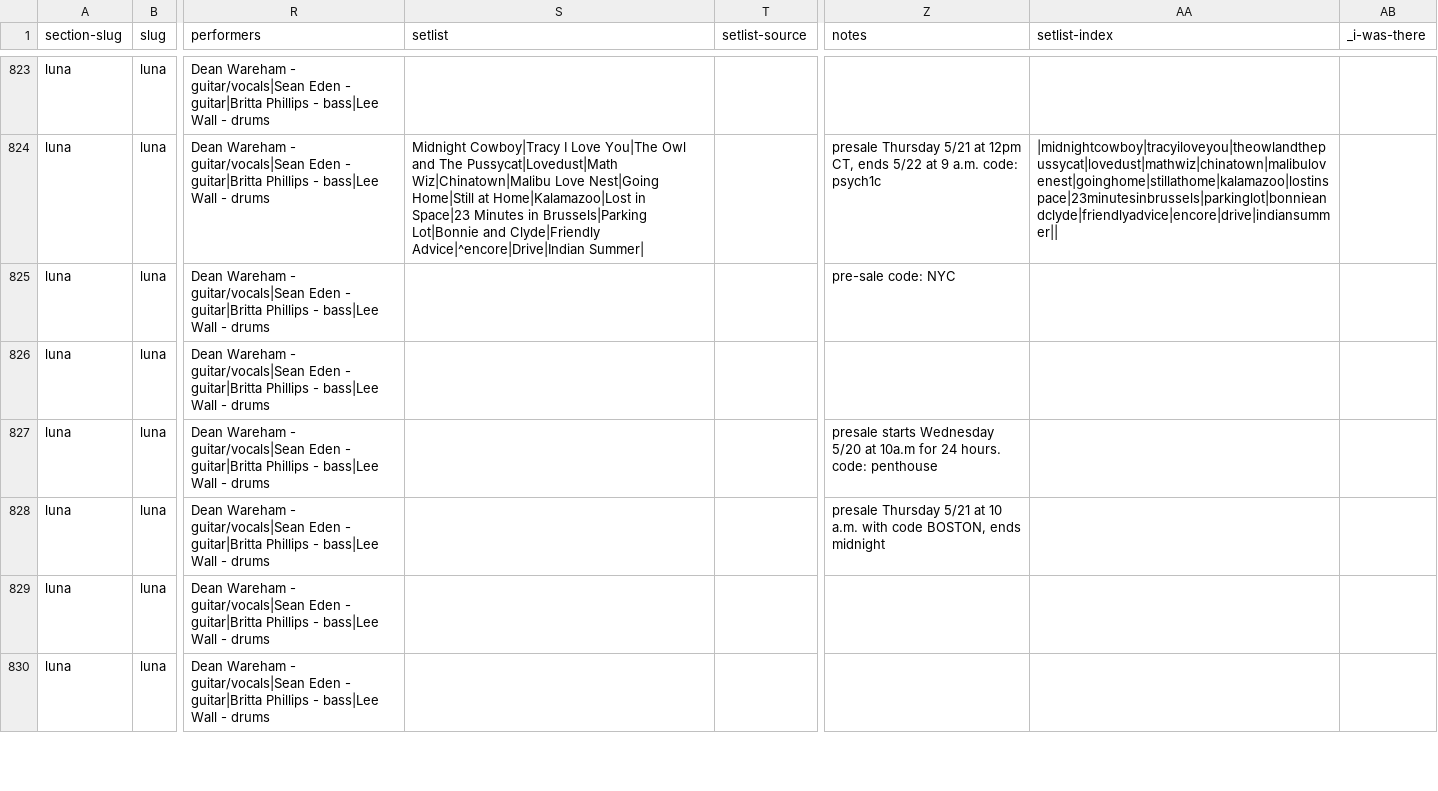
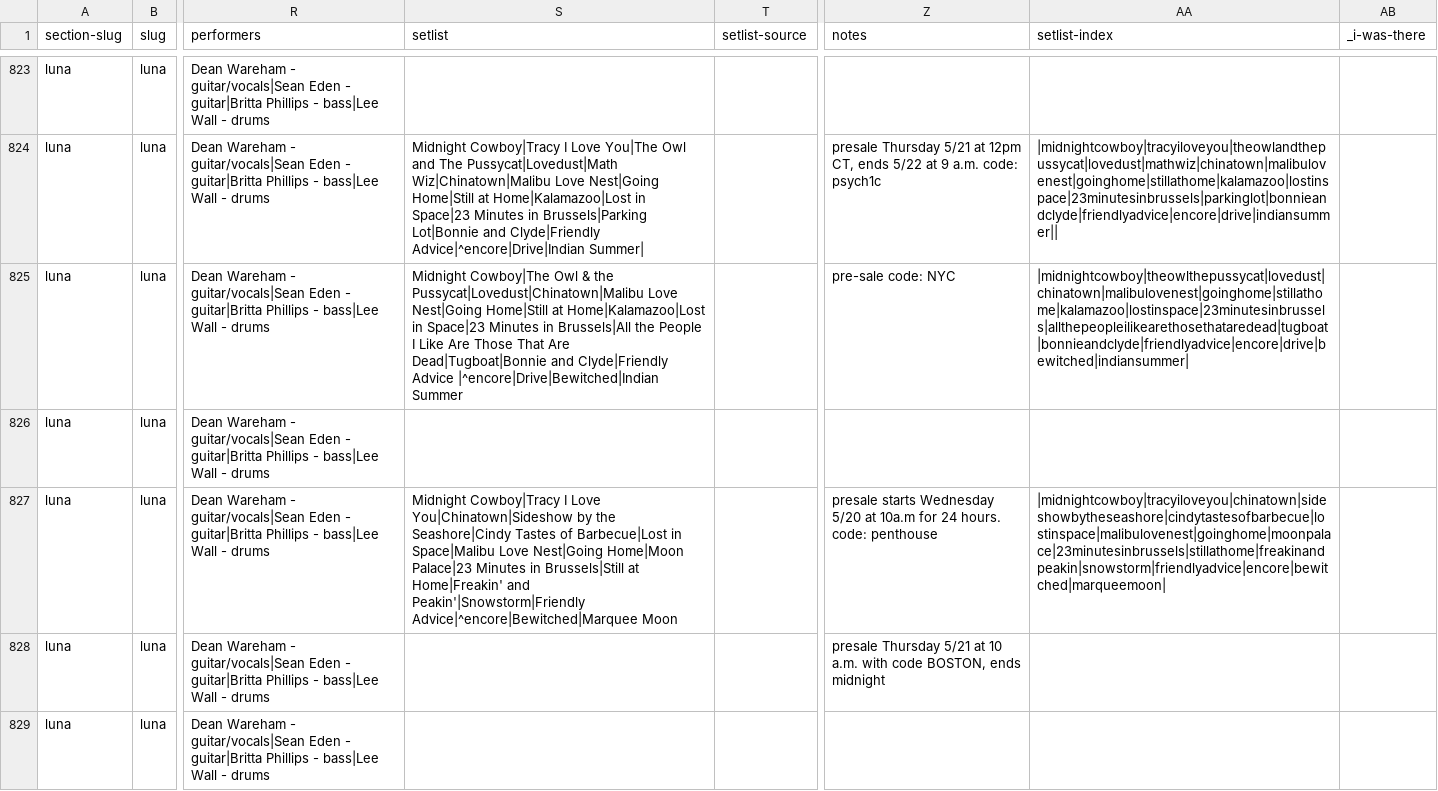
Before and after one commit to grange85/ahfow-database, a CSV file: _data/gigography/luna-shows.csv, drawn as a sheet; only a part is shown, gaps mark what is left out; the shorter side is filled out with more unchanged rows; the diff names each change by its address in the sheet, - before the commit and + after, or states it on an @@ line.

Commit message:
Update 4 file(s): tracks.csv, luna-shows.csv, upcoming-shows.csv, live-show-bookmarks.csv

```diff
--- a/_data/gigography/luna-shows.csv
+++ b/_data/gigography/luna-shows.csv
-S825 (setlist): (empty)
+S825 (setlist): Midnight Cowboy|The Owl & the Pussycat|Lovedust|Chinatown|Malibu Love Nest|Going Home|Still at Home|Kalamazoo|Lost in Space|23 Minutes in Brussels|All the People I Like Are Those That Are Dead|Tugboat|Bonnie and Clyde|Friendly Advice |^encore|Drive|Bewitched|Indian Summer
-AA825 (setlist-index): (empty)
+AA825 (setlist-index): |midnightcowboy|theowlthepussycat|lovedust|chinatown|malibulovenest|goinghome|stillathome|kalamazoo|lostinspace|23minutesinbrussels|allthepeopleilikearethosethataredead|tugboat|bonnieandclyde|friendlyadvice|encore|drive|bewitched|indiansummer|
-S827 (setlist): (empty)
+S827 (setlist): Midnight Cowboy|Tracy I Love You|Chinatown|Sideshow by the Seashore|Cindy Tastes of Barbecue|Lost in Space|Malibu Love Nest|Going Home|Moon Palace|23 Minutes in Brussels|Still at Home|Freakin' and Peakin'|Snowstorm|Friendly Advice|^encore|Bewitched|Marquee Moon
-AA827 (setlist-index): (empty)
+AA827 (setlist-index): |midnightcowboy|tracyiloveyou|chinatown|sideshowbytheseashore|cindytastesofbarbecue|lostinspace|malibulovenest|goinghome|moonpalace|23minutesinbrussels|stillathome|freakinandpeakin|snowstorm|friendlyadvice|encore|bewitched|marqueemoon|
```
Also changed, not shown: _data/discography/tracks.csv, _data/gigography/live-show-bookmarks.csv, 1 other file.
